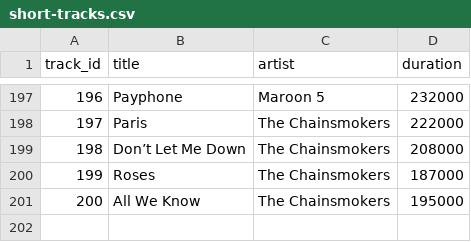
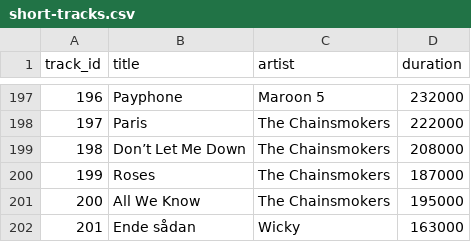
Before and after one commit to NielsDRasmussen/ita-next-track, a CSV file: db/short-tracks.csv, drawn as a sheet; only a part is shown, gaps mark what is left out.

Commit message:
added wicky

```diff
--- a/db/short-tracks.csv
+++ b/db/short-tracks.csv
@@ -201 +201,2 @@ track_id,title,artist,duration
 200,All We Know,The Chainsmokers,195000
+201, Ende sådan, Wicky, 163000
```
